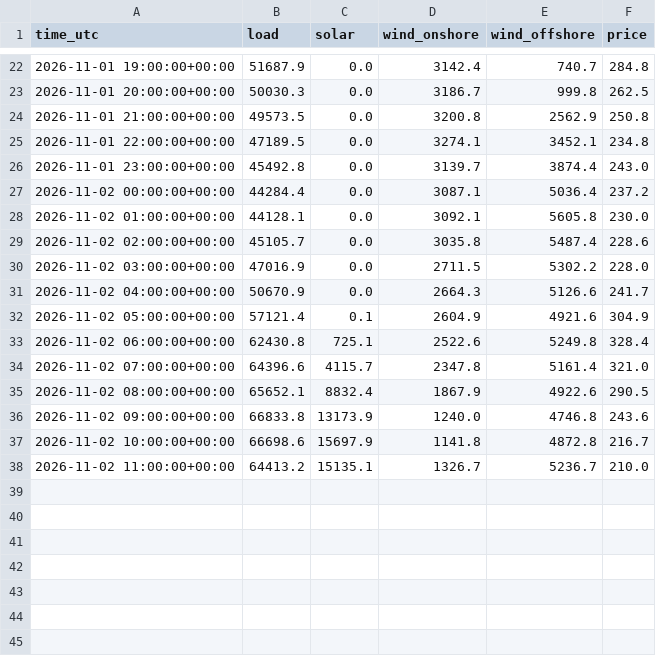
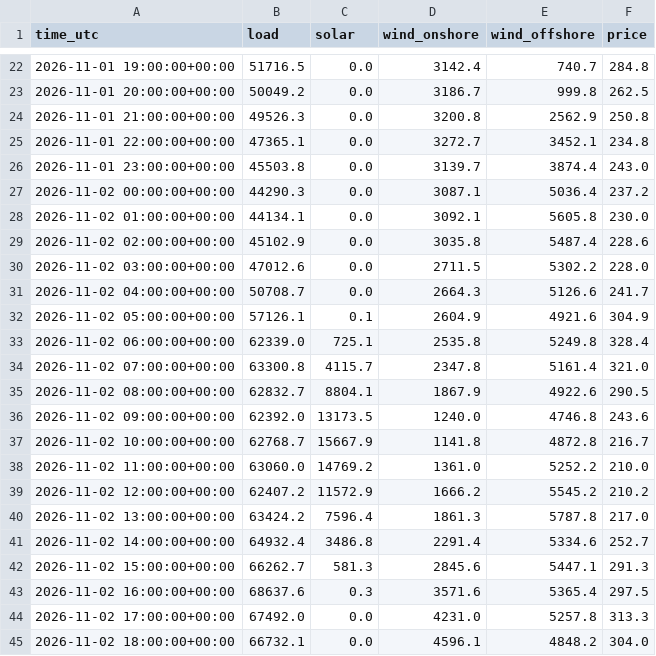
Before and after one commit to kutay-mihliardic/renewables, a CSV file: data/hourly/2026-11.csv, drawn as a sheet; only a part is shown, gaps mark what is left out; the diff covers the shown part only.

```diff
--- a/data/hourly/2026-11.csv
+++ b/data/hourly/2026-11.csv
@@ -22,17 +22,24 @@ time_utc,load,solar,wind_onshore,wind_offshore,price
-2026-11-01 19:00:00+00:00,51687.9,0.0,3142.4,740.7,284.8
-2026-11-01 20:00:00+00:00,50030.3,0.0,3186.7,999.8,262.5
-2026-11-01 21:00:00+00:00,49573.5,0.0,3200.8,2562.9,250.8
-2026-11-01 22:00:00+00:00,47189.5,0.0,3274.1,3452.1,234.8
-2026-11-01 23:00:00+00:00,45492.8,0.0,3139.7,3874.4,243.0
-2026-11-02 00:00:00+00:00,44284.4,0.0,3087.1,5036.4,237.2
-2026-11-02 01:00:00+00:00,44128.1,0.0,3092.1,5605.8,230.0
-2026-11-02 02:00:00+00:00,45105.7,0.0,3035.8,5487.4,228.6
-2026-11-02 03:00:00+00:00,47016.9,0.0,2711.5,5302.2,228.0
-2026-11-02 04:00:00+00:00,50670.9,0.0,2664.3,5126.6,241.7
-2026-11-02 05:00:00+00:00,57121.4,0.1,2604.9,4921.6,304.9
-2026-11-02 06:00:00+00:00,62430.8,725.1,2522.6,5249.8,328.4
-2026-11-02 07:00:00+00:00,64396.6,4115.7,2347.8,5161.4,321.0
-2026-11-02 08:00:00+00:00,65652.1,8832.4,1867.9,4922.6,290.5
-2026-11-02 09:00:00+00:00,66833.8,13173.9,1240.0,4746.8,243.6
-2026-11-02 10:00:00+00:00,66698.6,15697.9,1141.8,4872.8,216.7
-2026-11-02 11:00:00+00:00,64413.2,15135.1,1326.7,5236.7,210.0
+2026-11-01 19:00:00+00:00,51716.5,0.0,3142.4,740.7,284.8
+2026-11-01 20:00:00+00:00,50049.2,0.0,3186.7,999.8,262.5
+2026-11-01 21:00:00+00:00,49526.3,0.0,3200.8,2562.9,250.8
+2026-11-01 22:00:00+00:00,47365.1,0.0,3272.7,3452.1,234.8
+2026-11-01 23:00:00+00:00,45503.8,0.0,3139.7,3874.4,243.0
+2026-11-02 00:00:00+00:00,44290.3,0.0,3087.1,5036.4,237.2
+2026-11-02 01:00:00+00:00,44134.1,0.0,3092.1,5605.8,230.0
+2026-11-02 02:00:00+00:00,45102.9,0.0,3035.8,5487.4,228.6
+2026-11-02 03:00:00+00:00,47012.6,0.0,2711.5,5302.2,228.0
+2026-11-02 04:00:00+00:00,50708.7,0.0,2664.3,5126.6,241.7
+2026-11-02 05:00:00+00:00,57126.1,0.1,2604.9,4921.6,304.9
+2026-11-02 06:00:00+00:00,62339.0,725.1,2535.8,5249.8,328.4
+2026-11-02 07:00:00+00:00,63300.8,4115.7,2347.8,5161.4,321.0
+2026-11-02 08:00:00+00:00,62832.7,8804.1,1867.9,4922.6,290.5
+2026-11-02 09:00:00+00:00,62392.0,13173.5,1240.0,4746.8,243.6
+2026-11-02 10:00:00+00:00,62768.7,15667.9,1141.8,4872.8,216.7
+2026-11-02 11:00:00+00:00,63060.0,14769.2,1361.0,5252.2,210.0
+2026-11-02 12:00:00+00:00,62407.2,11572.9,1666.2,5545.2,210.2
+2026-11-02 13:00:00+00:00,63424.2,7596.4,1861.3,5787.8,217.0
+2026-11-02 14:00:00+00:00,64932.4,3486.8,2291.4,5334.6,252.7
+2026-11-02 15:00:00+00:00,66262.7,581.3,2845.6,5447.1,291.3
+2026-11-02 16:00:00+00:00,68637.6,0.3,3571.6,5365.4,297.5
+2026-11-02 17:00:00+00:00,67492.0,0.0,4231.0,5257.8,313.3
+2026-11-02 18:00:00+00:00,66732.1,0.0,4596.1,4848.2,304.0
```
Also changed, not shown: 16 added rows and 32 edited cells elsewhere in this file, data/hourly/2026-10.csv, 1 other file.
